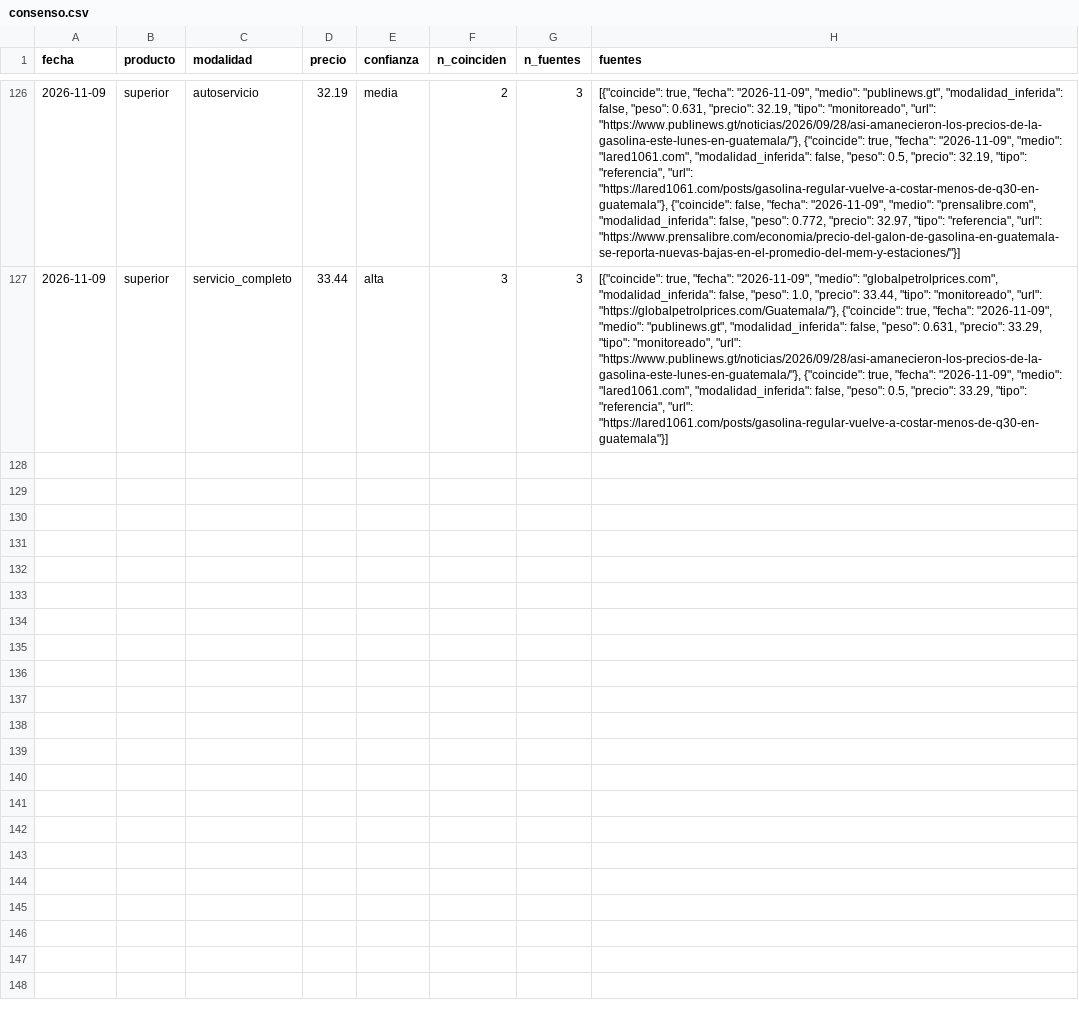
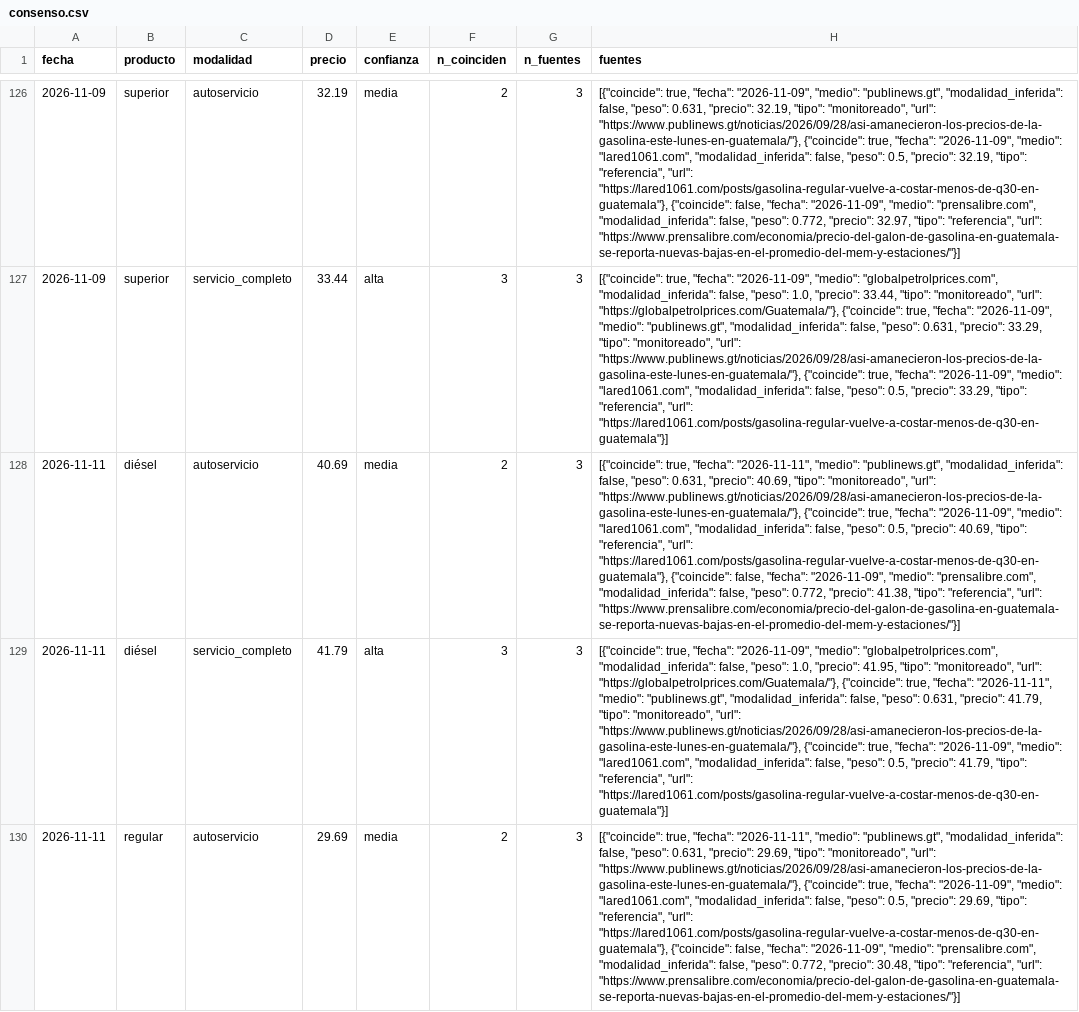
Before and after one commit to yartoorsdar/gasolina-gt, a CSV file: data/db/consenso.csv, drawn as a sheet; only a part is shown, gaps mark what is left out; the diff covers the shown part only; the diff names each change by its address in the sheet, - before the commit and + after, or states it on an @@ line.

```diff
--- a/data/db/consenso.csv
+++ b/data/db/consenso.csv
+row 128: 2026-11-11 | diésel | autoservicio | 40.69 | media | 2 | 3 | [{"coincide": true, "fecha": "2026-11-11", "medio": "publinews.gt", "modalidad_inferida": false, "peso": 0.631, "precio": 40.69, "tipo": "monitoreado", "url": "https://www.publinews.gt/noticias/2026/09/28/asi-amanecieron-los-precios-de-la-gasolina-este-lunes-en-guatemala/"}, {"coincide": true, "fecha": "2026-11-09", "medio": "lared1061.com", "modalidad_inferida": false, "peso": 0.5, "precio": 40.69, "tipo": "referencia", "url": "https://lared1061.com/posts/gasolina-regular-vuelve-a-costar-menos-de-q30-en-guatemala"}, {"coincide": false, "fecha": "2026-11-09", "medio": "prensalibre.com", "modalidad_inferida": false, "peso": 0.772, "precio": 41.38, "tipo": "referencia", "url": "https://www.prensalibre.com/economia/precio-del-galon-de-gasolina-en-guatemala-se-reporta-nuevas-bajas-en-el-promedio-del-mem-y-estaciones/"}]
+row 129: 2026-11-11 | diésel | servicio_completo | 41.79 | alta | 3 | 3 | [{"coincide": true, "fecha": "2026-11-09", "medio": "globalpetrolprices.com", "modalidad_inferida": false, "peso": 1.0, "precio": 41.95, "tipo": "monitoreado", "url": "https://globalpetrolprices.com/Guatemala/"}, {"coincide": true, "fecha": "2026-11-11", "medio": "publinews.gt", "modalidad_inferida": false, "peso": 0.631, "precio": 41.79, "tipo": "monitoreado", "url": "https://www.publinews.gt/noticias/2026/09/28/asi-amanecieron-los-precios-de-la-gasolina-este-lunes-en-guatemala/"}, {"coincide": true, "fecha": "2026-11-09", "medio": "lared1061.com", "modalidad_inferida": false, "peso": 0.5, "precio": 41.79, "tipo": "referencia", "url": "https://lared1061.com/posts/gasolina-regular-vuelve-a-costar-menos-de-q30-en-guatemala"}]
+row 130: 2026-11-11 | regular | autoservicio | 29.69 | media | 2 | 3 | [{"coincide": true, "fecha": "2026-11-11", "medio": "publinews.gt", "modalidad_inferida": false, "peso": 0.631, "precio": 29.69, "tipo": "monitoreado", "url": "https://www.publinews.gt/noticias/2026/09/28/asi-amanecieron-los-precios-de-la-gasolina-este-lunes-en-guatemala/"}, {"coincide": true, "fecha": "2026-11-09", "medio": "lared1061.com", "modalidad_inferida": false, "peso": 0.5, "precio": 29.69, "tipo": "referencia", "url": "https://lared1061.com/posts/gasolina-regular-vuelve-a-costar-menos-de-q30-en-guatemala"}, {"coincide": false, "fecha": "2026-11-09", "medio": "prensalibre.com", "modalidad_inferida": false, "peso": 0.772, "precio": 30.48, "tipo": "referencia", "url": "https://www.prensalibre.com/economia/precio-del-galon-de-gasolina-en-guatemala-se-reporta-nuevas-bajas-en-el-promedio-del-mem-y-estaciones/"}]
```
Also changed, not shown: 3 added rows elsewhere in this file, data/db/articulos.csv, data/db/calibracion.csv, 7 other files.
